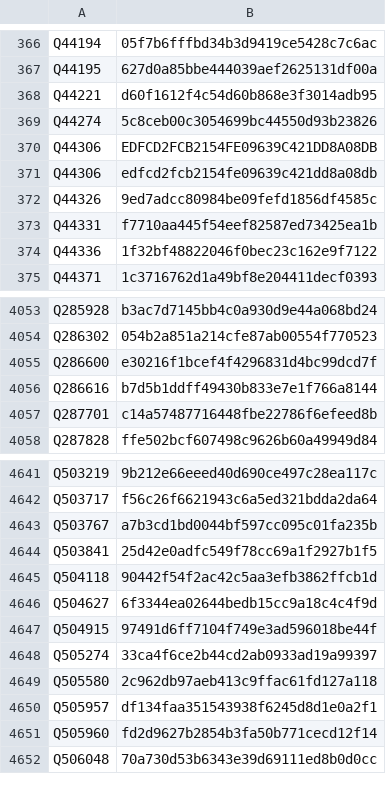
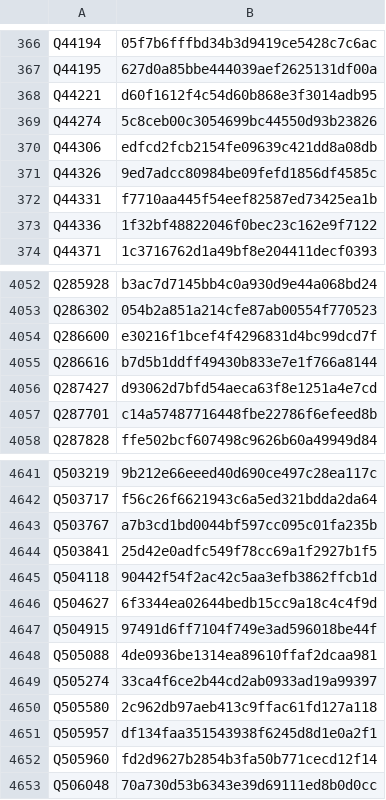
Before and after one commit to dla-marbach/dla-opac-gnd-enrichment, a TSV file: output/wikidata-P2639.tsv, drawn as a sheet; only a part is shown, gaps mark what is left out; removed rows and columns are numbered as before the commit, all else as after; the diff names each change by its address in the sheet, - before the commit and + after, or states it on an @@ line.

```diff
--- a/output/wikidata-P2639.tsv
+++ b/output/wikidata-P2639.tsv
-row 370: Q44306 | EDFCD2FCB2154FE09639C421DD8A08DB
+row 4056: Q287427 | d93062d7bfd54aeca63f8e1251a4e7cd
+row 4648: Q505088 | 4de0936be1314ea89610ffaf2dcaa981
```
Also changed, not shown: output/lobid-deutsche-biographie.tsv, output/lobid-filmportal.tsv, 7 other files.
